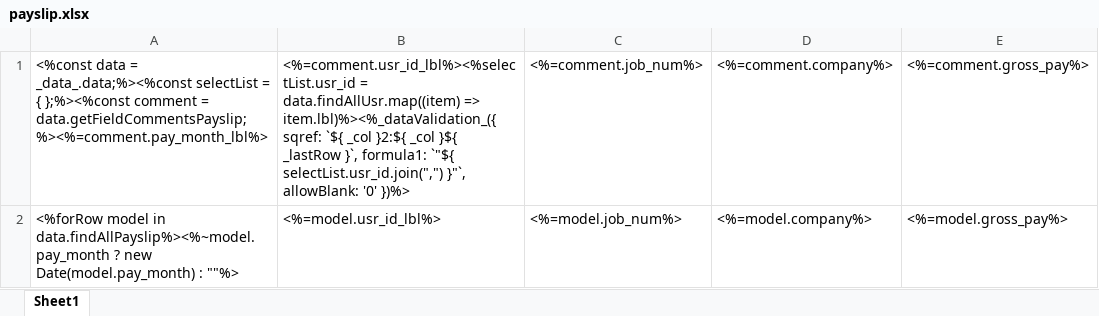
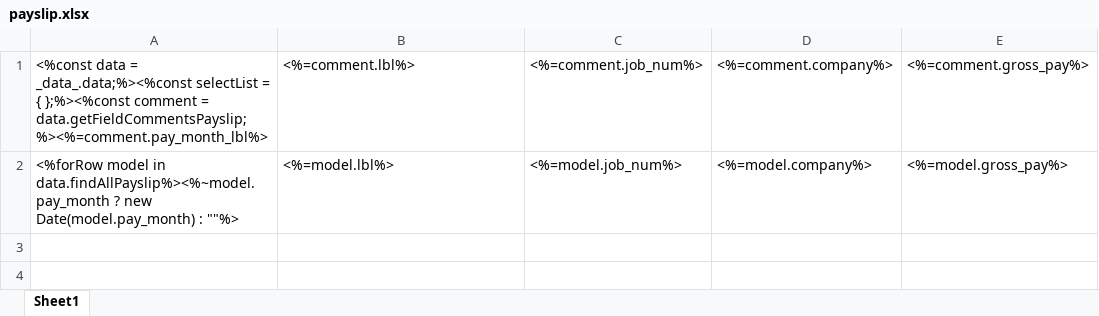
Before and after one commit to sail-sail/nest, an Excel workbook: codegen/__out__/pc/public/excel_template/hrm/payslip.xlsx, sheet Sheet1, drawn as a sheet; only a part is shown; values as stored, in another font and other column widths than the file's, no borders; the diff names each change by its address in the sheet, - before the commit and + after, or states it on an @@ line.

```diff
--- a/codegen/__out__/pc/public/excel_template/hrm/payslip.xlsx (sheet Sheet1)
+++ b/codegen/__out__/pc/public/excel_template/hrm/payslip.xlsx (sheet Sheet1)
-B1: <%=comment.usr_id_lbl%><%selectList.usr_id = data.findAllUsr.map((item) => item.lbl)%><%_dataValidation_({ sqref: `${ _col }2:${ _col }${ _lastRow }`, formula1: `"${ selectList.usr_id.join(",") }"`, allowBlank: '0' })%>
+B1: <%=comment.lbl%>
-B2: <%=model.usr_id_lbl%>
+B2: <%=model.lbl%>
```
Also changed, not shown: codegen/__out__/pc/public/import_template/hrm/payslip.xlsx, pc/public/excel_template/hrm/payslip.xlsx, 18 other files.
